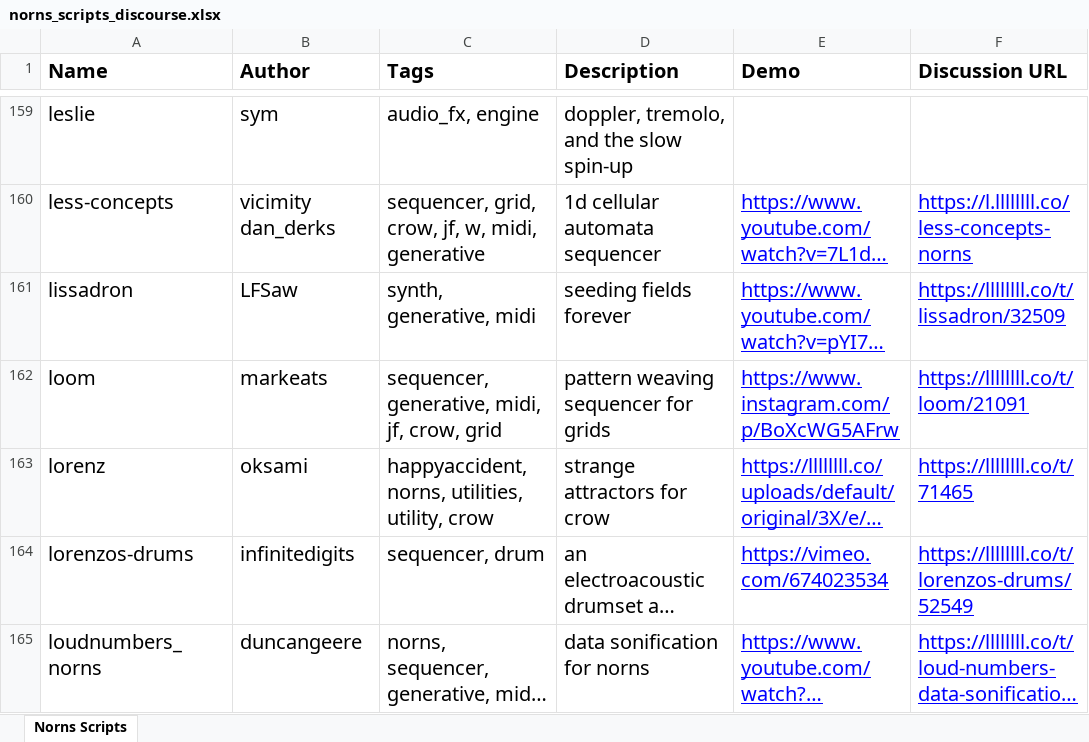
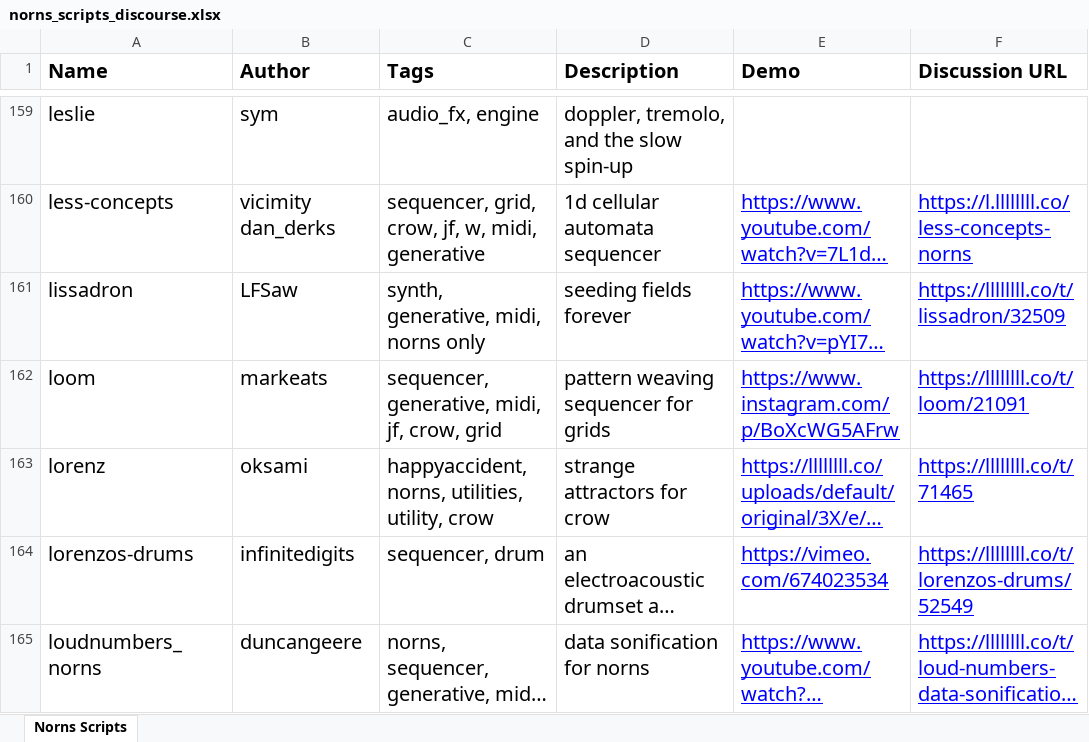
Before and after one commit to seajaysec/nornslist, an Excel workbook: norns_scripts_discourse.xlsx, sheet Norns Scripts, drawn as a sheet; only a part is shown, gaps mark what is left out; long unchanged cells end in …; values as stored, in another font and other column widths than the file's, no borders; table styles not drawn; the diff covers the shown part only; the diff names each change by its address in the sheet, - before the commit and + after, or states it on an @@ line.

```diff
--- a/norns_scripts_discourse.xlsx (sheet Norns Scripts)
+++ b/norns_scripts_discourse.xlsx (sheet Norns Scripts)
-C161 (Tags): synth, generative, midi
+C161 (Tags): synth, generative, midi, norns only
```
Also changed, not shown: 38 edited cells elsewhere in this sheet.
